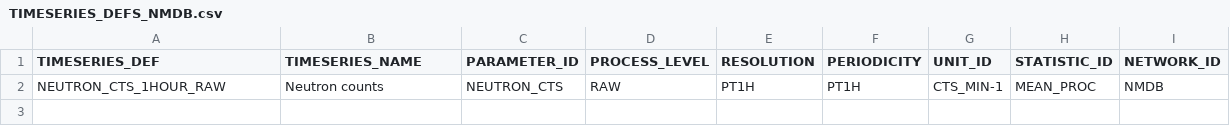
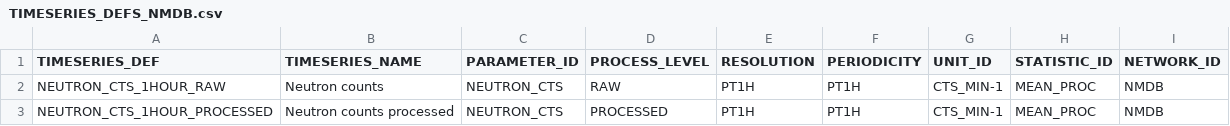
Before and after one commit to NERC-CEH/fdri-discovery, a CSV file: sample_data/src/TIMESERIES_DEFS_NMDB.csv, drawn as a sheet.

```diff
--- a/sample_data/src/TIMESERIES_DEFS_NMDB.csv
+++ b/sample_data/src/TIMESERIES_DEFS_NMDB.csv
@@ -2 +2,2 @@ TIMESERIES_DEF,TIMESERIES_NAME,PARAMETER_ID,PROCESS_LEVEL,RESOLUTION,PERIODICITY
 NEUTRON_CTS_1HOUR_RAW,Neutron counts,NEUTRON_CTS,RAW,PT1H,PT1H,CTS_MIN-1,MEAN_PROC,NMDB
+NEUTRON_CTS_1HOUR_PROCESSED,Neutron counts processed,NEUTRON_CTS,PROCESSED,PT1H,PT1H,CTS_MIN-1,MEAN_PROC,NMDB
```
Also changed, not shown: sample_data/src/TIMESERIES_IDS_NMDB.csv.
